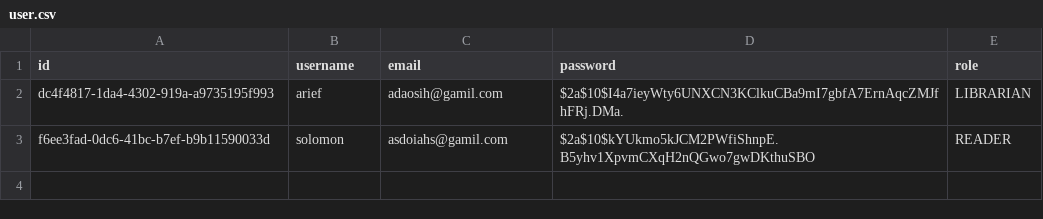
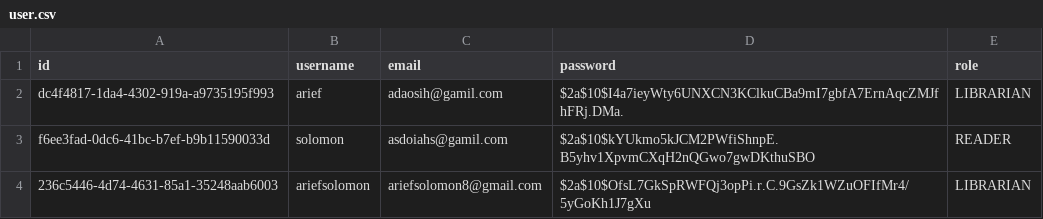
Before and after one commit to ariefsolomon/mas-library, a CSV file: database/user.csv, drawn as a sheet; the diff names each change by its address in the sheet, - before the commit and + after, or states it on an @@ line.

Commit message:
Fix user cast when load

```diff
--- a/database/user.csv
+++ b/database/user.csv
+row 4: 236c5446-4d74-4631-85a1-35248aab6003 | ariefsolomon | ariefsolomon8@gmail.com | $2a$10$OfsL7GkSpRWFQj3opPi.r.C.9GsZk1WZuOFIfMr4/5yGoKh1J7gXu | LIBRARIAN
```
Also changed, not shown: 14 other files.
